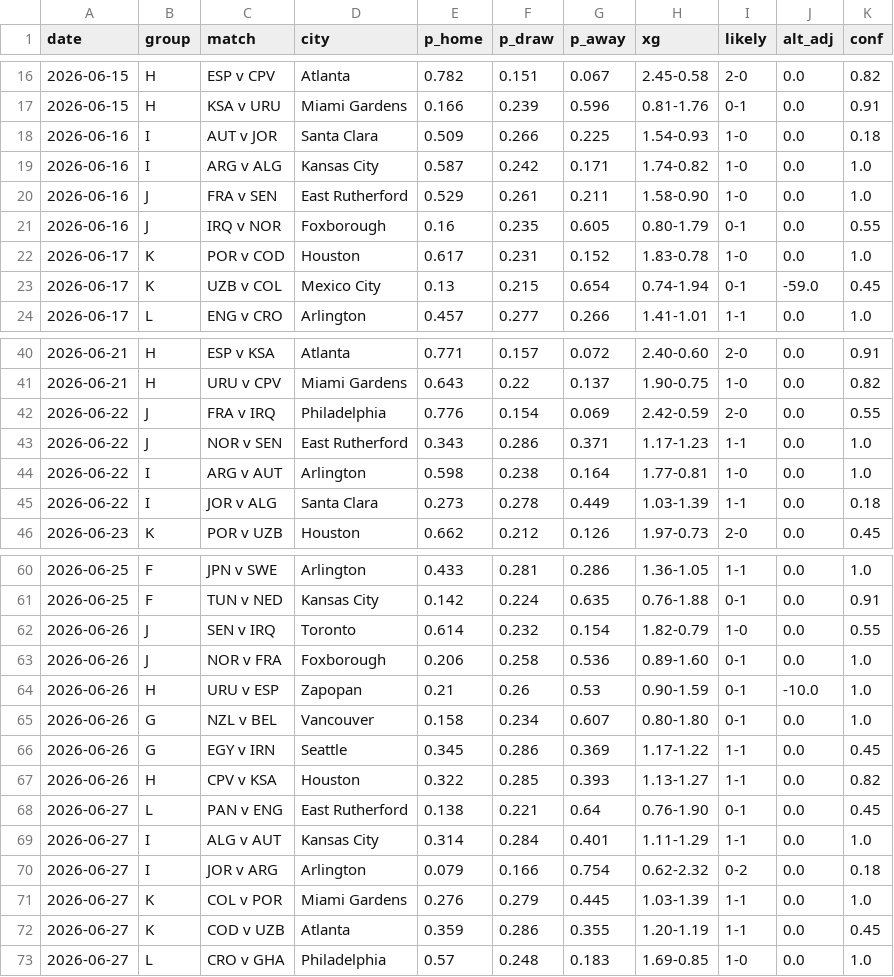
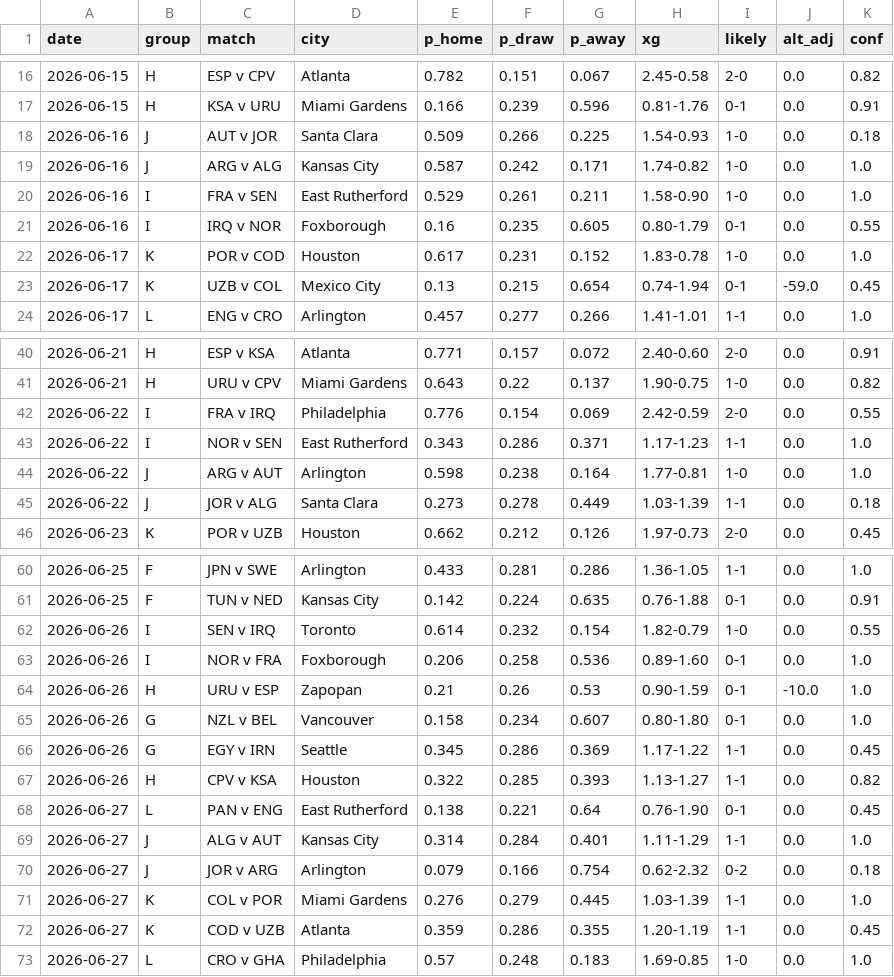
Before and after one commit to SiddharthaThakur/worldcup-iq, a CSV file: data/predictions/group_stage_champion_plus.csv, drawn as a sheet; only a part is shown, gaps mark what is left out.

```diff
--- a/data/predictions/group_stage_champion_plus.csv
+++ b/data/predictions/group_stage_champion_plus.csv
@@ -17,6 +17,6 @@ date,group,match,city,p_home,p_draw,p_away,xg,likely,alt_adj,conf
 2026-06-15,H,KSA v URU,Miami Gardens,0.166,0.239,0.596,0.81-1.76,0-1,0.0,0.91
-2026-06-16,I,AUT v JOR,Santa Clara,0.509,0.266,0.225,1.54-0.93,1-0,0.0,0.18
-2026-06-16,I,ARG v ALG,Kansas City,0.587,0.242,0.171,1.74-0.82,1-0,0.0,1.0
-2026-06-16,J,FRA v SEN,East Rutherford,0.529,0.261,0.211,1.58-0.90,1-0,0.0,1.0
-2026-06-16,J,IRQ v NOR,Foxborough,0.16,0.235,0.605,0.80-1.79,0-1,0.0,0.55
+2026-06-16,J,AUT v JOR,Santa Clara,0.509,0.266,0.225,1.54-0.93,1-0,0.0,0.18
+2026-06-16,J,ARG v ALG,Kansas City,0.587,0.242,0.171,1.74-0.82,1-0,0.0,1.0
+2026-06-16,I,FRA v SEN,East Rutherford,0.529,0.261,0.211,1.58-0.90,1-0,0.0,1.0
+2026-06-16,I,IRQ v NOR,Foxborough,0.16,0.235,0.605,0.80-1.79,0-1,0.0,0.55
 2026-06-17,K,POR v COD,Houston,0.617,0.231,0.152,1.83-0.78,1-0,0.0,1.0
@@ -41,6 +41,6 @@ date,group,match,city,p_home,p_draw,p_away,xg,likely,alt_adj,conf
 2026-06-21,H,URU v CPV,Miami Gardens,0.643,0.22,0.137,1.90-0.75,1-0,0.0,0.82
-2026-06-22,J,FRA v IRQ,Philadelphia,0.776,0.154,0.069,2.42-0.59,2-0,0.0,0.55
-2026-06-22,J,NOR v SEN,East Rutherford,0.343,0.286,0.371,1.17-1.23,1-1,0.0,1.0
-2026-06-22,I,ARG v AUT,Arlington,0.598,0.238,0.164,1.77-0.81,1-0,0.0,1.0
-2026-06-22,I,JOR v ALG,Santa Clara,0.273,0.278,0.449,1.03-1.39,1-1,0.0,0.18
+2026-06-22,I,FRA v IRQ,Philadelphia,0.776,0.154,0.069,2.42-0.59,2-0,0.0,0.55
+2026-06-22,I,NOR v SEN,East Rutherford,0.343,0.286,0.371,1.17-1.23,1-1,0.0,1.0
+2026-06-22,J,ARG v AUT,Arlington,0.598,0.238,0.164,1.77-0.81,1-0,0.0,1.0
+2026-06-22,J,JOR v ALG,Santa Clara,0.273,0.278,0.449,1.03-1.39,1-1,0.0,0.18
 2026-06-23,K,POR v UZB,Houston,0.662,0.212,0.126,1.97-0.73,2-0,0.0,0.45
@@ -61,4 +61,4 @@ date,group,match,city,p_home,p_draw,p_away,xg,likely,alt_adj,conf
 2026-06-25,F,TUN v NED,Kansas City,0.142,0.224,0.635,0.76-1.88,0-1,0.0,0.91
-2026-06-26,J,SEN v IRQ,Toronto,0.614,0.232,0.154,1.82-0.79,1-0,0.0,0.55
-2026-06-26,J,NOR v FRA,Foxborough,0.206,0.258,0.536,0.89-1.60,0-1,0.0,1.0
+2026-06-26,I,SEN v IRQ,Toronto,0.614,0.232,0.154,1.82-0.79,1-0,0.0,0.55
+2026-06-26,I,NOR v FRA,Foxborough,0.206,0.258,0.536,0.89-1.60,0-1,0.0,1.0
 2026-06-26,H,URU v ESP,Zapopan,0.21,0.26,0.53,0.90-1.59,0-1,-10.0,1.0
@@ -68,4 +68,4 @@ date,group,match,city,p_home,p_draw,p_away,xg,likely,alt_adj,conf
 2026-06-27,L,PAN v ENG,East Rutherford,0.138,0.221,0.64,0.76-1.90,0-1,0.0,0.45
-2026-06-27,I,ALG v AUT,Kansas City,0.314,0.284,0.401,1.11-1.29,1-1,0.0,1.0
-2026-06-27,I,JOR v ARG,Arlington,0.079,0.166,0.754,0.62-2.32,0-2,0.0,0.18
+2026-06-27,J,ALG v AUT,Kansas City,0.314,0.284,0.401,1.11-1.29,1-1,0.0,1.0
+2026-06-27,J,JOR v ARG,Arlington,0.079,0.166,0.754,0.62-2.32,0-2,0.0,0.18
 2026-06-27,K,COL v POR,Miami Gardens,0.276,0.279,0.445,1.03-1.39,1-1,0.0,1.0
```
Also changed, not shown: data/predictions/advancement.csv, data/predictions/goals_table.csv, 6 other files.
